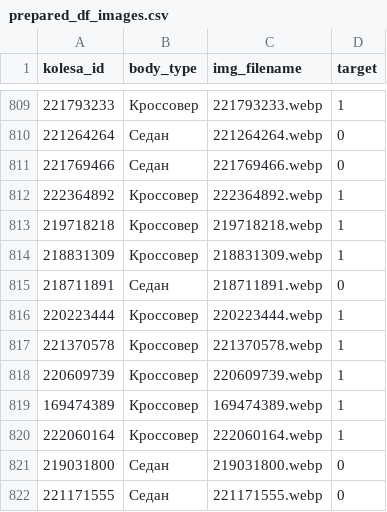
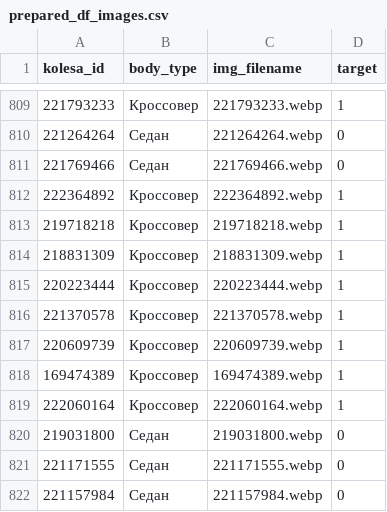
Before and after one commit to burtsev-sa/gp_5_DL, a CSV file: data/prepared_df_images.csv, drawn as a sheet; only a part is shown, gaps mark what is left out; the shorter side is filled out with more unchanged rows.

```diff
--- a/data/prepared_df_images.csv
+++ b/data/prepared_df_images.csv
@@ -814,3 +814,2 @@ kolesa_id,body_type,img_filename,target
 218831309,Кроссовер,218831309.webp,1
-218711891,Седан,218711891.webp,0
 220223444,Кроссовер,220223444.webp,1
```
Also changed, not shown: data/df_images.csv, 2 other files.
